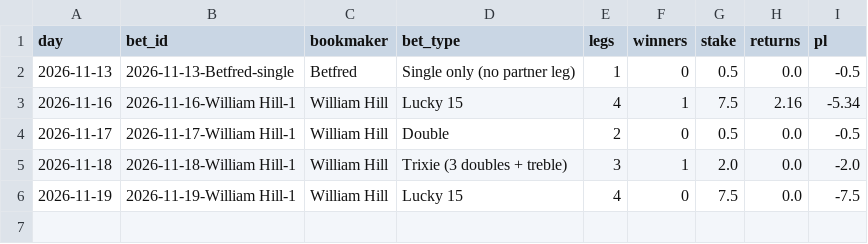
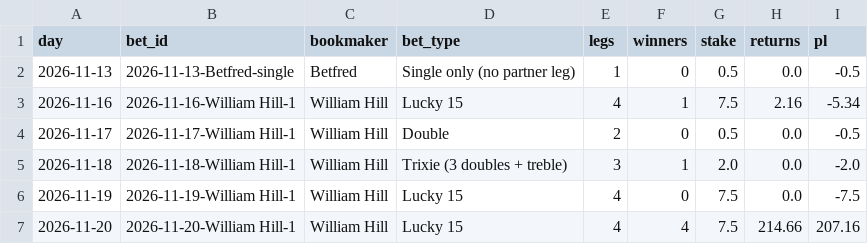
Before and after one commit to tipsearch1-cell/racing-pipeline, a CSV file: data/multiples_tracker.csv, drawn as a sheet.

```diff
--- a/data/multiples_tracker.csv
+++ b/data/multiples_tracker.csv
@@ -6 +6,2 @@ day,bet_id,bookmaker,bet_type,legs,winners,stake,returns,pl
 2026-11-19,2026-11-19-William Hill-1,William Hill,Lucky 15,4,0,7.5,0.0,-7.5
+2026-11-20,2026-11-20-William Hill-1,William Hill,Lucky 15,4,4,7.5,214.66,207.16
```
Also changed, not shown: data/angle_toprated_tracker.csv, data/card_review_tracker.csv, 1 other file.
